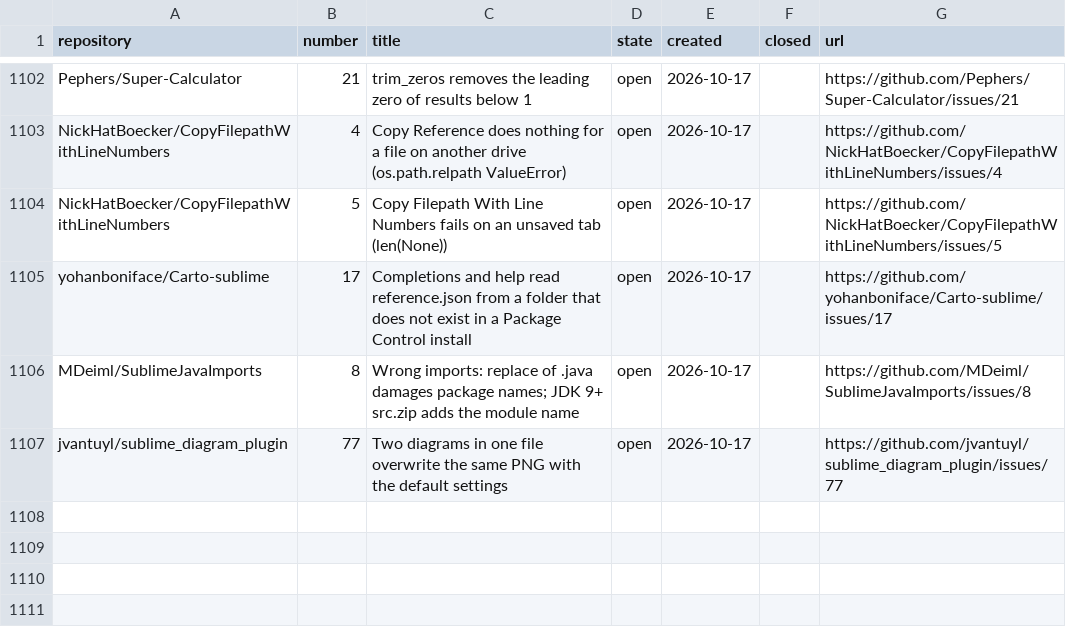
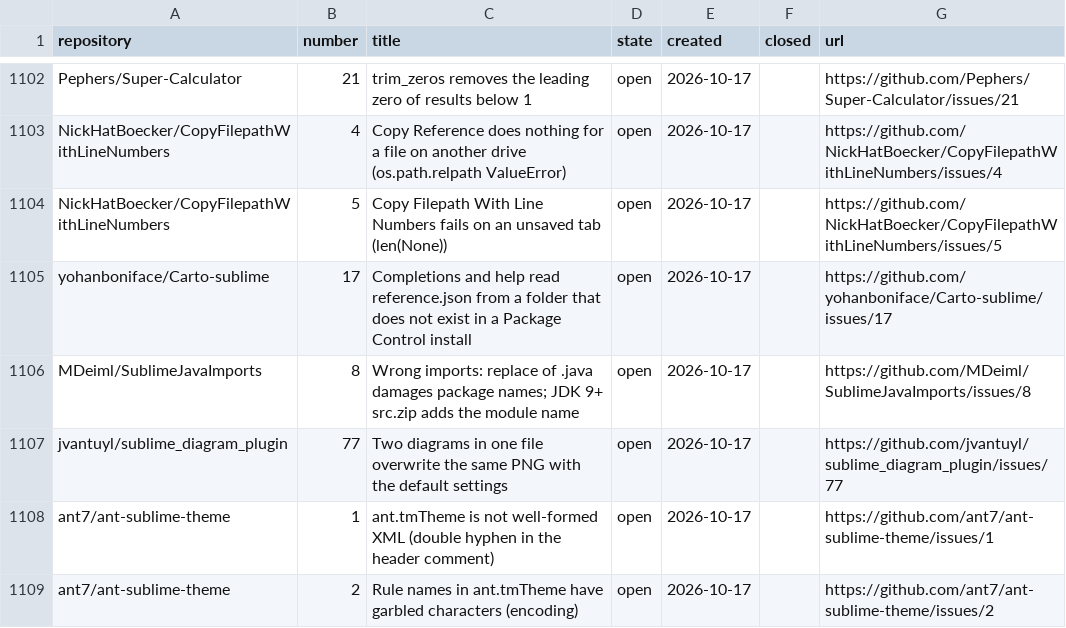
Before and after one commit to dpc00/sublime-package-audit, a TSV file: ISSUES.tsv, drawn as a sheet; only a part is shown, gaps mark what is left out; the diff names each change by its address in the sheet, - before the commit and + after, or states it on an @@ line.

```diff
--- a/ISSUES.tsv
+++ b/ISSUES.tsv
+row 1108: ant7/ant-sublime-theme | 1 | ant.tmTheme is not well-formed XML (double hyphen in the header comment) | open | 2026-10-17 |  | https://github.com/ant7/ant-sublime-theme/issues/1
+row 1109: ant7/ant-sublime-theme | 2 | Rule names in ant.tmTheme have garbled characters (encoding) | open | 2026-10-17 |  | https://github.com/ant7/ant-sublime-theme/issues/2
```
Also changed, not shown: RESULTS.tsv, 1 other file.
